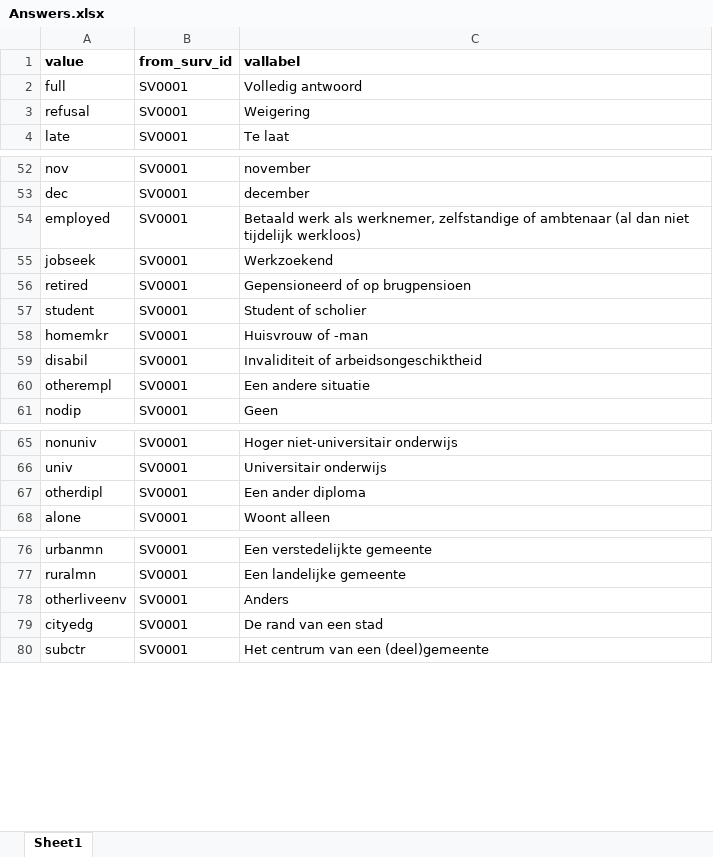
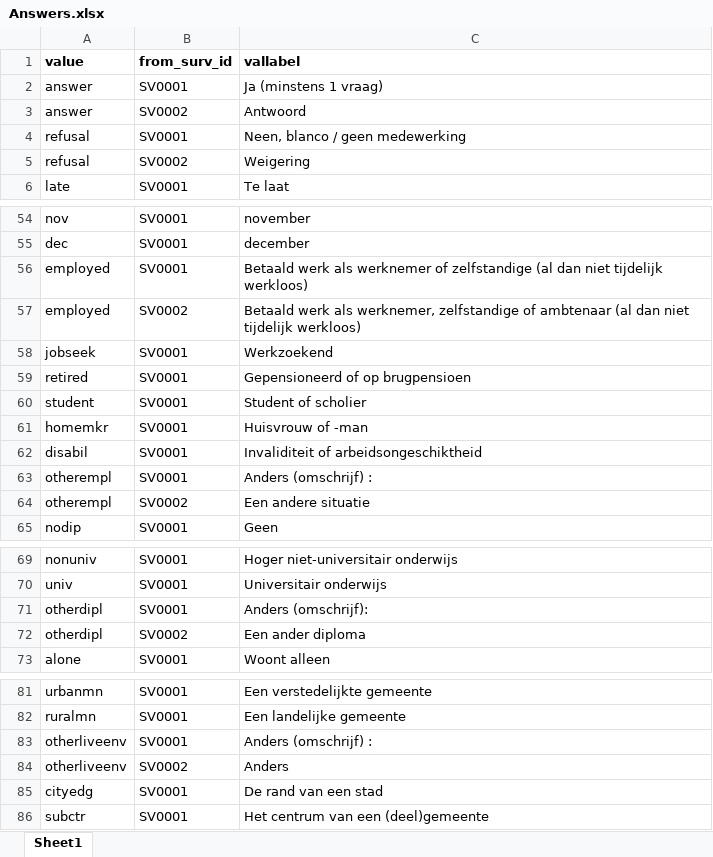
Before and after one commit to vsa-datascience/SVsurvey, an Excel workbook: 03_process_editions/Metadata/Answers.xlsx, sheet Sheet1, drawn as a sheet; only a part is shown, gaps mark what is left out; values as stored, in another font and other column widths than the file's, no borders; removed rows and columns are numbered as before the commit, all else as after; the diff names each change by its address in the sheet, - before the commit and + after, or states it on an @@ line.

```diff
--- a/03_process_editions/Metadata/Answers.xlsx (sheet Sheet1)
+++ b/03_process_editions/Metadata/Answers.xlsx (sheet Sheet1)
-row 2: full | SV0001 | Volledig antwoord
+row 2: answer | SV0001 | Ja (minstens 1 vraag)
+row 3: answer | SV0002 | Antwoord
+row 4: refusal | SV0001 | Neen, blanco / geen medewerking
-B5 (from_surv_id): SV0001
+B5 (from_surv_id): SV0002
-C56 (vallabel): …werk als werknemer, zelfstandige of ambtenaar (al dan…
+C56 (vallabel): …werk als werknemer of zelfstandige (al dan…
+row 57: employed | SV0002 | Betaald werk als werknemer, zelfstandige of ambtenaar (al dan niet tijdelijk werkloos)
+row 63: otherempl | SV0001 | Anders (omschrijf) :
-B64 (from_surv_id): SV0001
+B64 (from_surv_id): SV0002
+row 71: otherdipl | SV0001 | Anders (omschrijf):
-B72 (from_surv_id): SV0001
+B72 (from_surv_id): SV0002
+row 83: otherliveenv | SV0001 | Anders (omschrijf) :
-B84 (from_surv_id): SV0001
+B84 (from_surv_id): SV0002
```
Also changed, not shown: 01_data_model/01_code_lists/01_general_codelists/input/code_lists_skeletons.xlsx, 01_data_model/01_code_lists/01_general_codelists/input/code_lists_values.xlsx, 22 other files.
